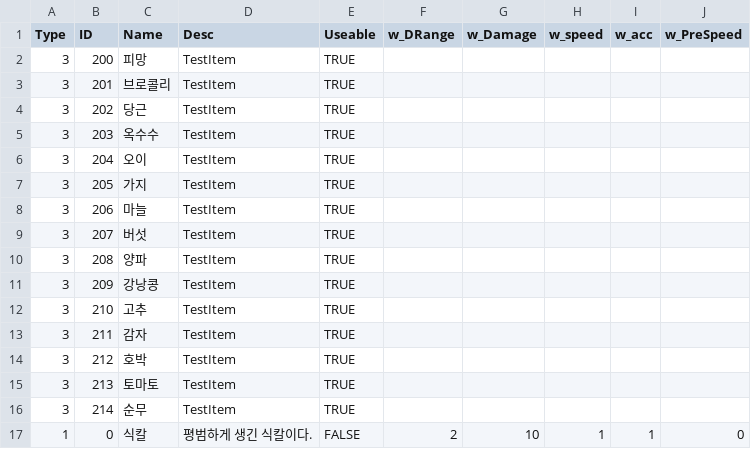
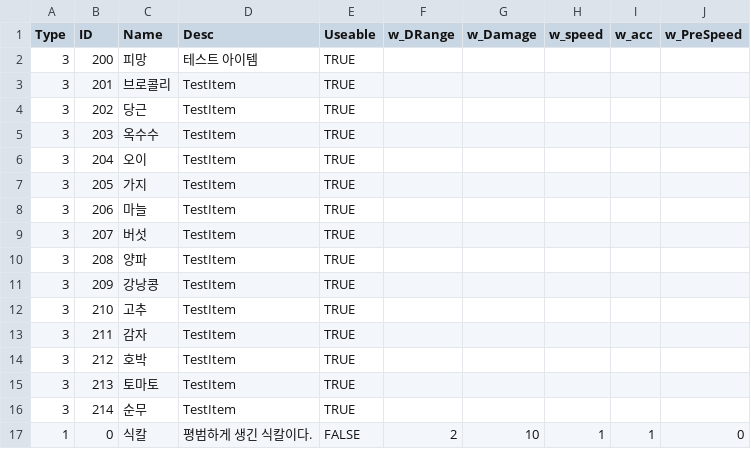
Before and after one commit to BaekRyang/TheLabyrinthos, a CSV file: Assets/Resources/Items.csv, drawn as a sheet.

Commit message:
Update Items.csv

```diff
--- a/Assets/Resources/Items.csv
+++ b/Assets/Resources/Items.csv
@@ -1,3 +1,3 @@
 Type,ID,Name,Desc,Useable,w_DRange,w_Damage,w_speed,w_acc,w_PreSpeed
-3,200,피망,TestItem,TRUE,,,,,
+3,200,피망,테스트 아이템,TRUE,,,,,
 3,201,브로콜리,TestItem,TRUE,,,,,
```
